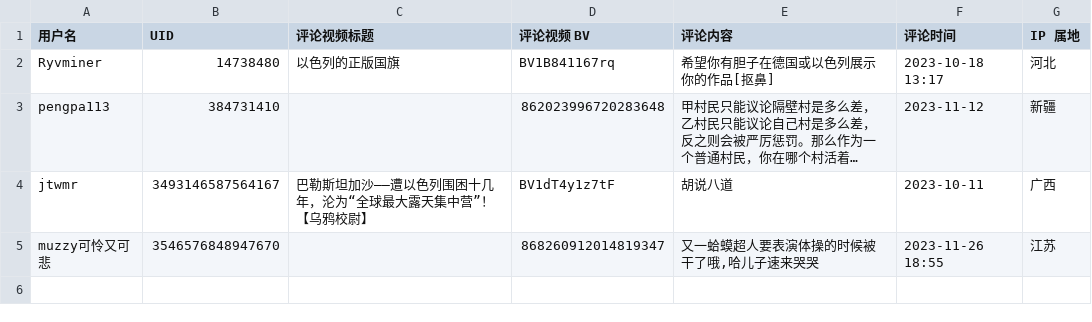
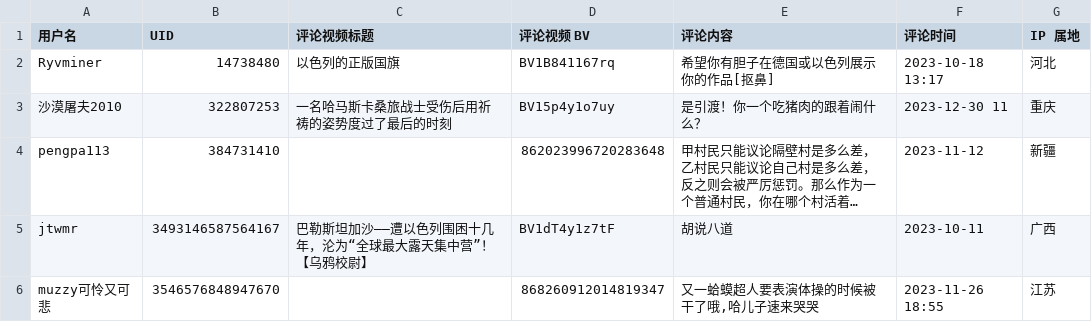
Before and after one commit to blacklisting/bilibili, a CSV file: 挺以.csv, drawn as a sheet; long unchanged cells end in …; the diff names each change by its address in the sheet, - before the commit and + after, or states it on an @@ line.

Commit message:
Update with a comment just seen.

```diff
--- a/挺以.csv
+++ b/挺以.csv
+row 3: 沙漠屠夫2010 | 322807253 | 一名哈马斯卡桑旅战士受伤后用祈祷的姿势度过了最后的时刻 | BV15p4y1o7uy | 是引渡！你一个吃猪肉的跟着闹什么？ | 2023-12-30 11 | 重庆
```
